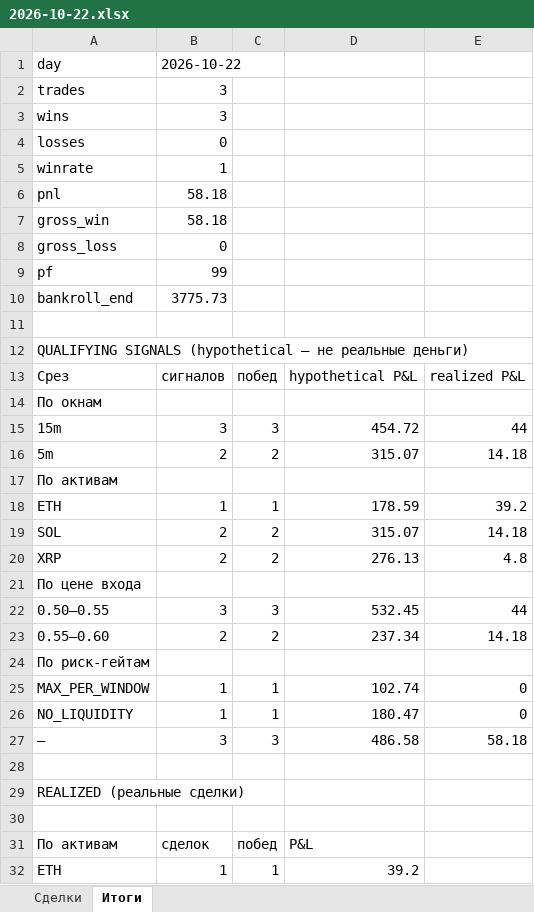
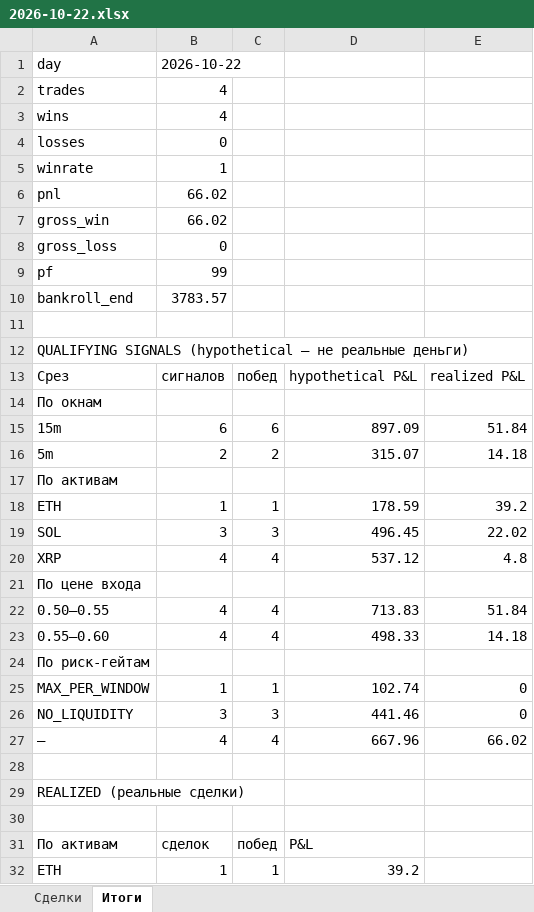
Before and after one commit to n85t594ht5-creator/polybot, an Excel workbook: reports/2026-10-22.xlsx, sheet Итоги, drawn as a sheet; only a part is shown; values as stored, in another font and other column widths than the file's, no borders; removed rows and columns are numbered as before the commit, all else as after; the diff covers the shown part only; the diff names each change by its address in the sheet, - before the commit and + after, or states it on an @@ line.

```diff
--- a/reports/2026-10-22.xlsx (sheet Итоги)
+++ b/reports/2026-10-22.xlsx (sheet Итоги)
-B2:B3: 3
+B2:B3: 4
-B6:B7: 58.18
+B6:B7: 66.02
-B10: 3775.73
+B10: 3783.57
-row 15: 15m | 3 | 3 | 454.72 | 44
+row 15: 15m | 6 | 6 | 897.09 | 51.84
-row 19: SOL | 2 | 2 | 315.07 | 14.18
+row 19: SOL | 3 | 3 | 496.45 | 22.02
-B20: 2
+B20: 4
-C20: 2
+C20: 4
-D20: 276.13
+D20: 537.12
-row 22: 0.50–0.55 | 3 | 3 | 532.45 | 44
+row 22: 0.50–0.55 | 4 | 4 | 713.83 | 51.84
-B23: 2
+B23: 4
-C23: 2
+C23: 4
-D23: 237.34
+D23: 498.33
-B26: 1
+B26: 3
-C26: 1
+C26: 3
-D26: 180.47
+D26: 441.46
-row 27: — | 3 | 3 | 486.58 | 58.18
+row 27: — | 4 | 4 | 667.96 | 66.02
```
Also changed, not shown: 6 added rows and 5 removed rows elsewhere in this sheet, sheet Сделки, reports/2026-10-21.xlsx, 5 other files.
